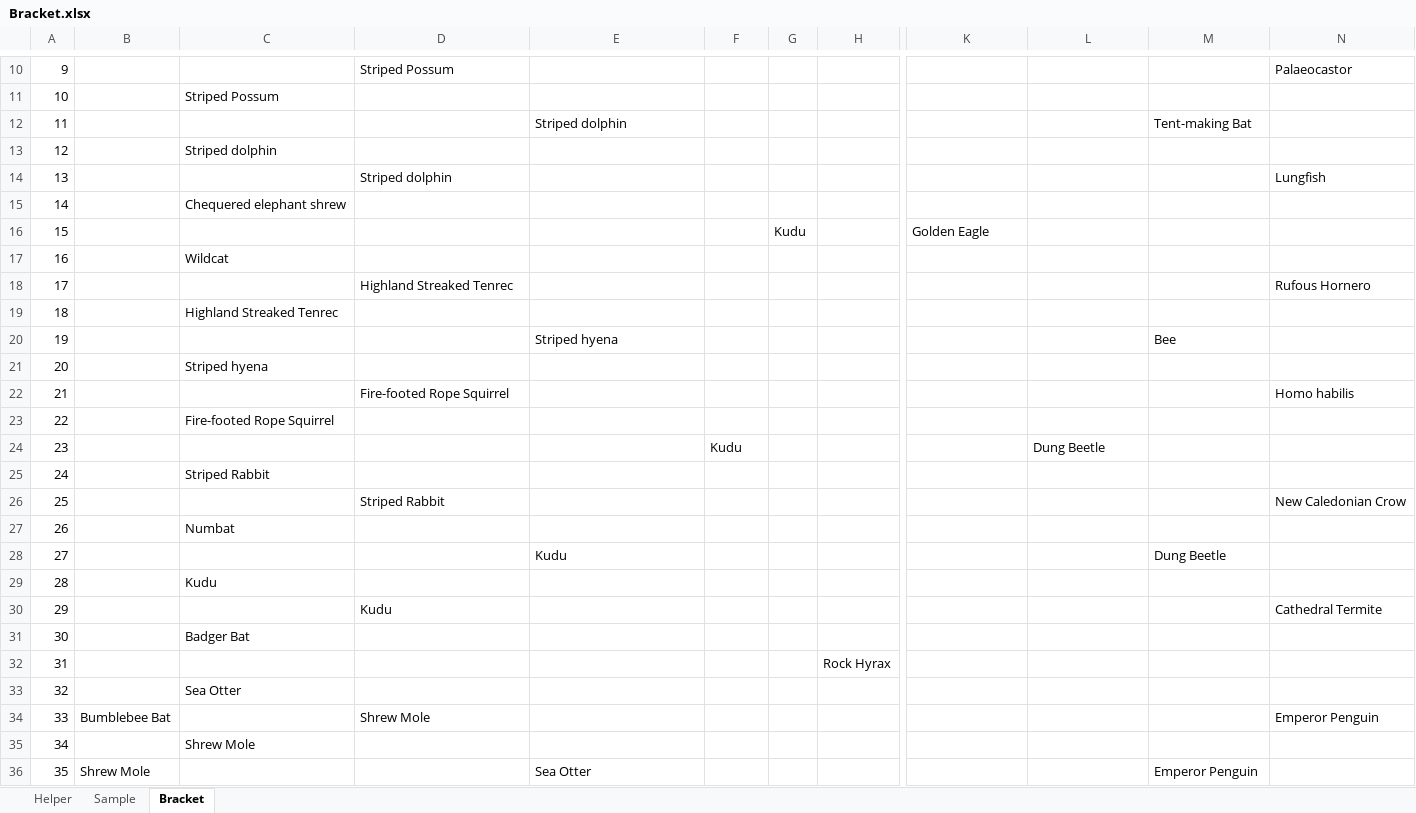
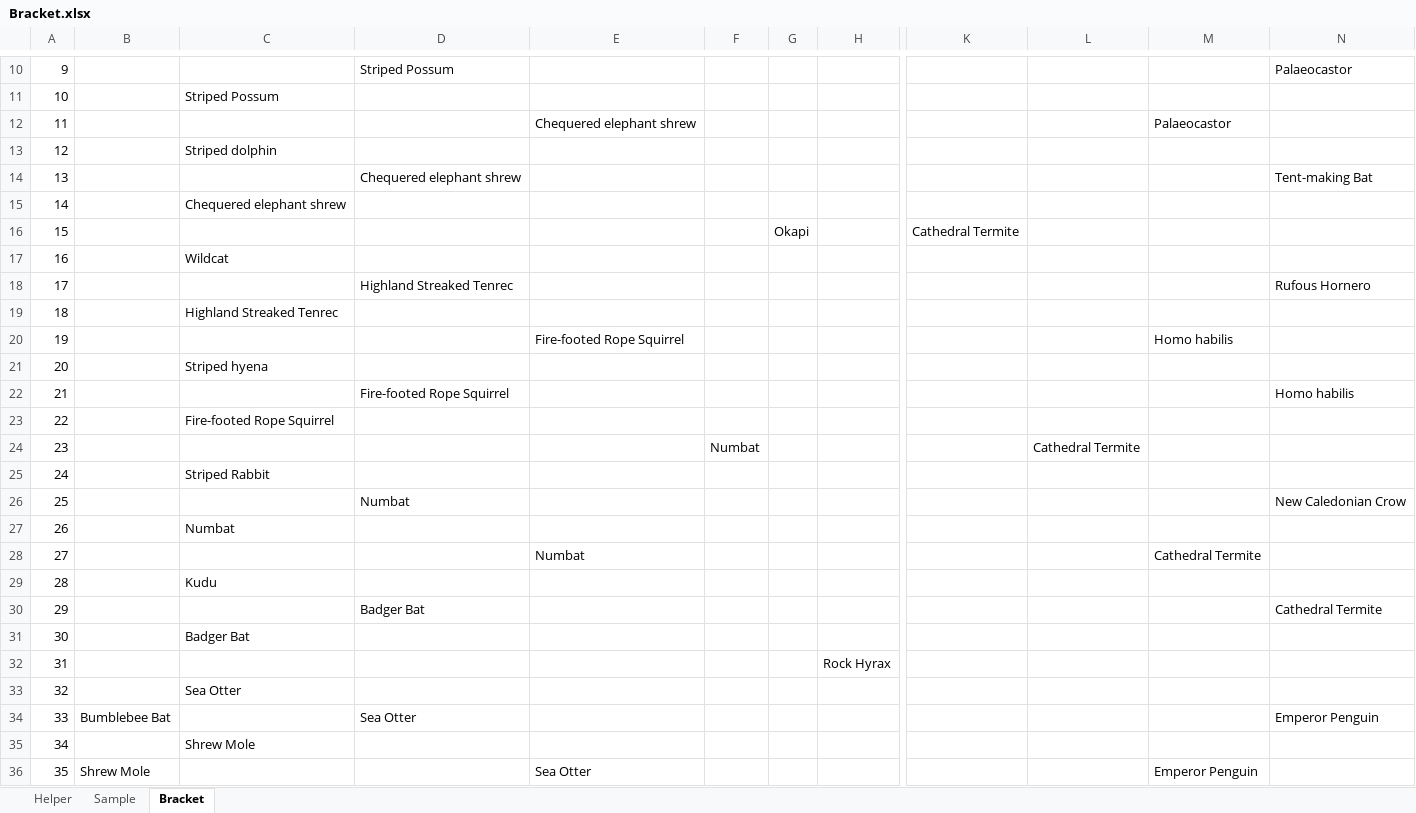
Before and after one commit to kas2332/Mam, an Excel workbook: Resources/Bracket.xlsx, sheet Bracket, drawn as a sheet; only a part is shown, gaps mark what is left out; values as stored, in another font and other column widths than the file's, no borders; the diff covers the shown part only; the diff names each change by its address in the sheet, - before the commit and + after, or states it on an @@ line.

```diff
--- a/Resources/Bracket.xlsx (sheet Bracket)
+++ b/Resources/Bracket.xlsx (sheet Bracket)
-E12: Striped dolphin
+E12: Chequered elephant shrew
-M12: Tent-making Bat
+M12: Palaeocastor
-D14: Striped dolphin
+D14: Chequered elephant shrew
-N14: Lungfish
+N14: Tent-making Bat
-G16: Kudu
+G16: Okapi
-K16: Golden Eagle
+K16: Cathedral Termite
-E20: Striped hyena
+E20: Fire-footed Rope Squirrel
-M20: Bee
+M20: Homo habilis
-F24: Kudu
+F24: Numbat
-L24: Dung Beetle
+L24: Cathedral Termite
-D26: Striped Rabbit
+D26: Numbat
-E28: Kudu
+E28: Numbat
-M28: Dung Beetle
+M28: Cathedral Termite
-D30: Kudu
+D30: Badger Bat
-D34: Shrew Mole
+D34: Sea Otter
```
Also changed, not shown: 12 edited cells elsewhere in this sheet, 3 other files.
